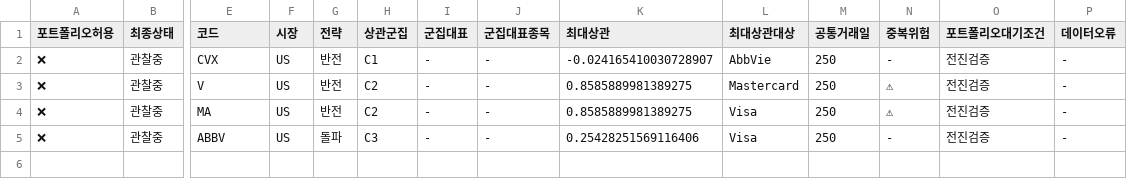
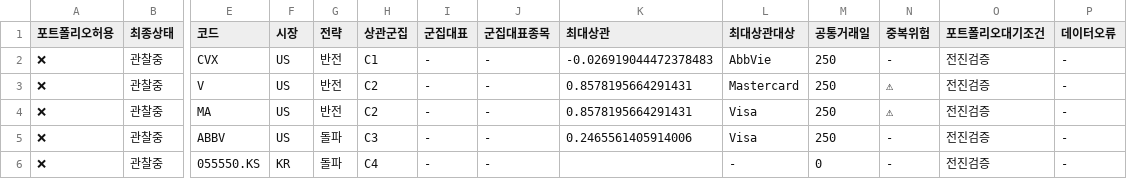
Before and after one commit to dg4200355-arch/apex-ai-trading-bot, a CSV file: reports/portfolio_risk.csv, drawn as a sheet; only a part is shown, gaps mark what is left out; rows hold the shown columns only; the diff names each change by its address in the sheet, - before the commit and + after, or states it on an @@ line.

```diff
--- a/reports/portfolio_risk.csv
+++ b/reports/portfolio_risk.csv
-K2 (최대상관): -0.024165410030728907
+K2 (최대상관): -0.026919044472378483
-K3:K4 (최대상관): 0.8585889981389275
+K3:K4 (최대상관): 0.8578195664291431
-K5 (최대상관): 0.25428251569116406
+K5 (최대상관): 0.2465561405914006
+row 6: ❌ | 관찰중 | 055550.KS | KR | 돌파 | C4 | - | - |  | - | 0 | - | 전진검증 | -
```
Also changed, not shown: reports/latest_confirmation.csv, reports/latest_validation.csv, 10 other files.
